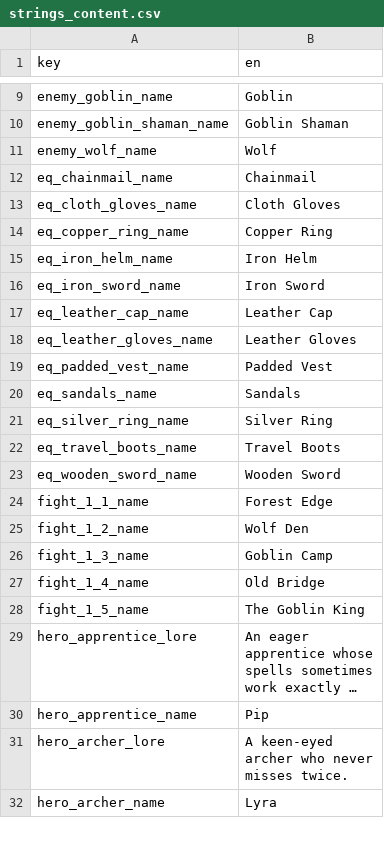
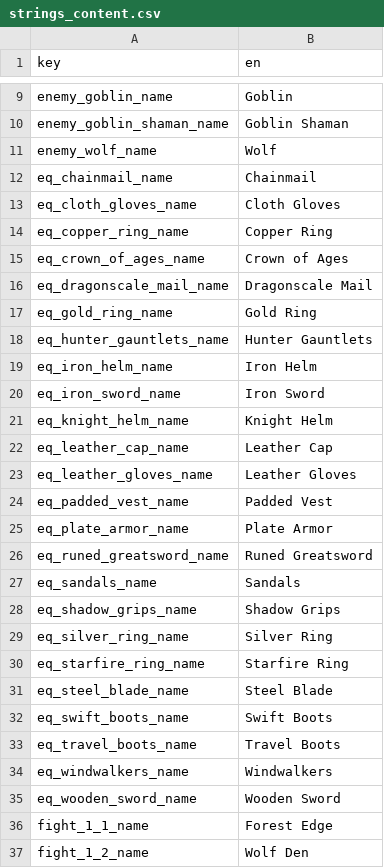
Before and after one commit to andreitdr/SquadFight, a CSV file: Assets/_Game/Content/Localization/strings_content.csv, drawn as a sheet; only a part is shown, gaps mark what is left out; the shorter side is filled out with more unchanged rows; long unchanged cells end in ….

```diff
--- a/Assets/_Game/Content/Localization/strings_content.csv
+++ b/Assets/_Game/Content/Localization/strings_content.csv
@@ -14,4 +14,9 @@ eq_cloth_gloves_name,Cloth Gloves
 eq_copper_ring_name,Copper Ring
+eq_crown_of_ages_name,Crown of Ages
+eq_dragonscale_mail_name,Dragonscale Mail
+eq_gold_ring_name,Gold Ring
+eq_hunter_gauntlets_name,Hunter Gauntlets
 eq_iron_helm_name,Iron Helm
 eq_iron_sword_name,Iron Sword
+eq_knight_helm_name,Knight Helm
 eq_leather_cap_name,Leather Cap
@@ -19,5 +24,12 @@ eq_leather_gloves_name,Leather Gloves
 eq_padded_vest_name,Padded Vest
+eq_plate_armor_name,Plate Armor
+eq_runed_greatsword_name,Runed Greatsword
 eq_sandals_name,Sandals
+eq_shadow_grips_name,Shadow Grips
 eq_silver_ring_name,Silver Ring
+eq_starfire_ring_name,Starfire Ring
+eq_steel_blade_name,Steel Blade
+eq_swift_boots_name,Swift Boots
 eq_travel_boots_name,Travel Boots
+eq_windwalkers_name,Windwalkers
 eq_wooden_sword_name,Wooden Sword
```
Also changed, not shown: Assets/_Game/Content/Source/equipment.csv, 40 other files.
